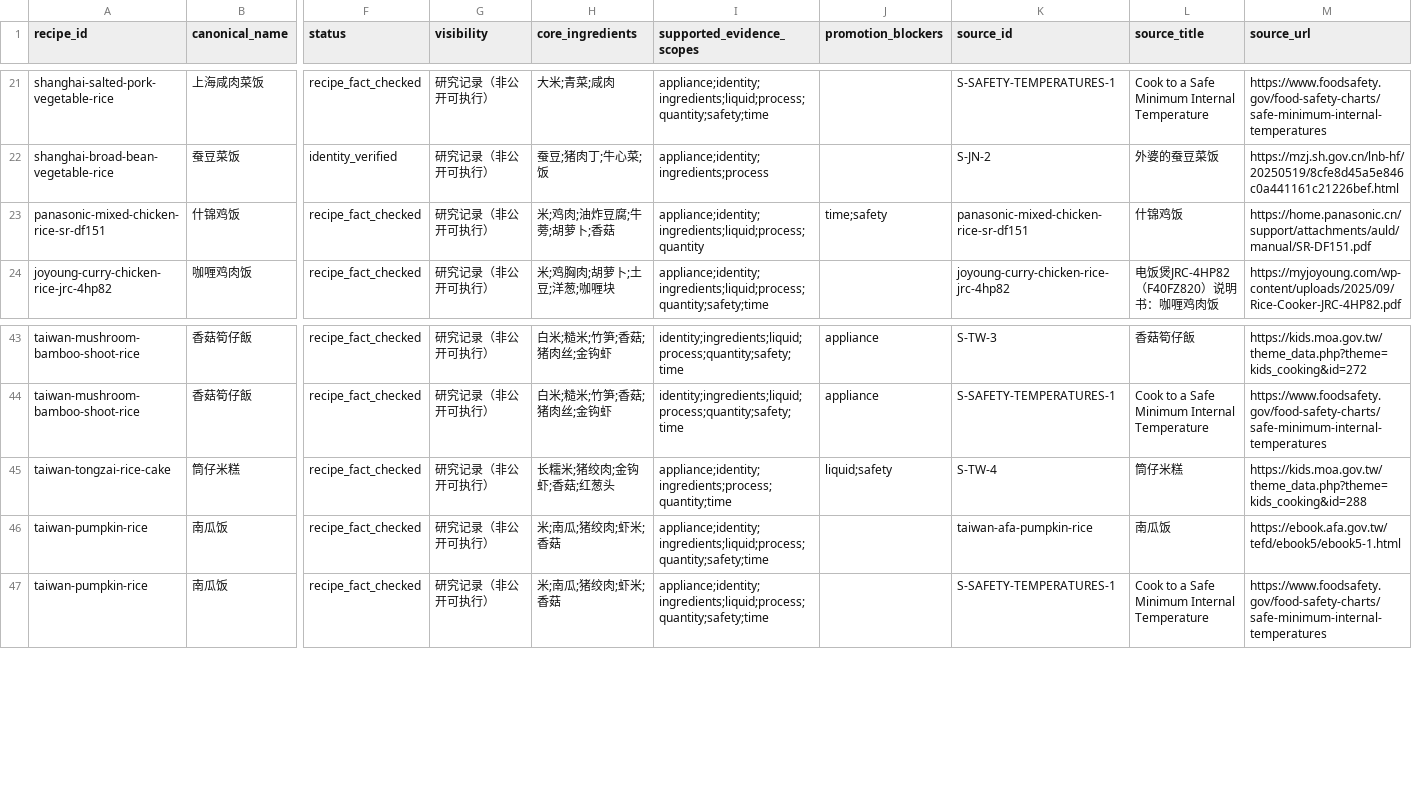
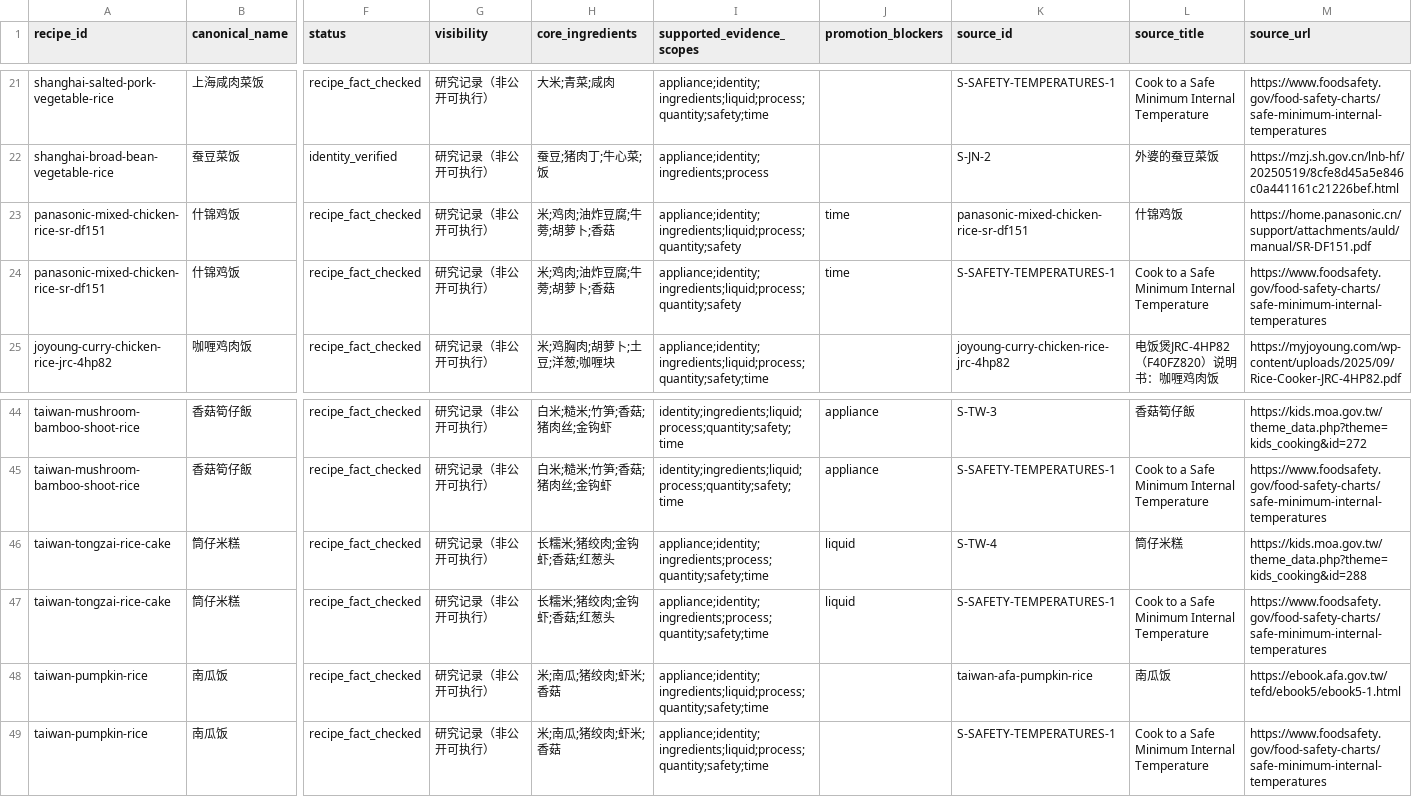
Before and after one commit to liuyuxin01210725-debug/yiguochu, a CSV file: docs/source-backed-one-pot-recipes.csv, drawn as a sheet; only a part is shown, gaps mark what is left out; addresses are those after the commit; rows hold the shown columns only; the diff names each change by its address in the sheet, - before the commit and + after, or states it on an @@ line.

Commit message:
data: structure additional source-backed rice facts

```diff
--- a/docs/source-backed-one-pot-recipes.csv
+++ b/docs/source-backed-one-pot-recipes.csv
-I23 (supported_evidence_scopes): appliance;identity;ingredients;liquid;process;quantity
+I23 (supported_evidence_scopes): appliance;identity;ingredients;liquid;process;quantity;safety
-J23 (promotion_blockers): time;safety
+J23 (promotion_blockers): time
+row 24: panasonic-mixed-chicken-rice-sr-df151 | 什锦鸡饭 | recipe_fact_checked | 研究记录（非公开可执行） | 米;鸡肉;油炸豆腐;牛蒡;胡萝卜;香菇 | appliance;identity;ingredients;liquid;process;quantity;safety | time | S-SAFETY-TEMPERATURES-1 | Cook to a Safe Minimum Internal Temperature | https://www.foodsafety.gov/food-safety-charts/safe-minimum-internal-temperatures
-I46 (supported_evidence_scopes): appliance;identity;ingredients;process;quantity;time
+I46 (supported_evidence_scopes): appliance;identity;ingredients;process;quantity;safety;time
-J46 (promotion_blockers): liquid;safety
+J46 (promotion_blockers): liquid
+row 47: taiwan-tongzai-rice-cake | 筒仔米糕 | recipe_fact_checked | 研究记录（非公开可执行） | 长糯米;猪绞肉;金钩虾;香菇;红葱头 | appliance;identity;ingredients;process;quantity;safety;time | liquid | S-SAFETY-TEMPERATURES-1 | Cook to a Safe Minimum Internal Temperature | https://www.foodsafety.gov/food-safety-charts/safe-minimum-internal-temperatures
```
Also changed, not shown: 4 other files.
